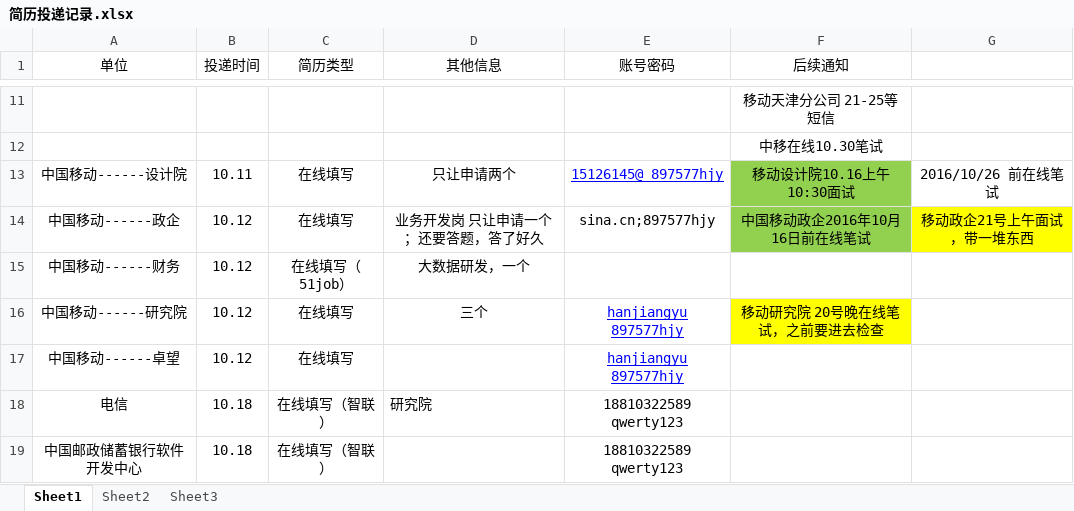
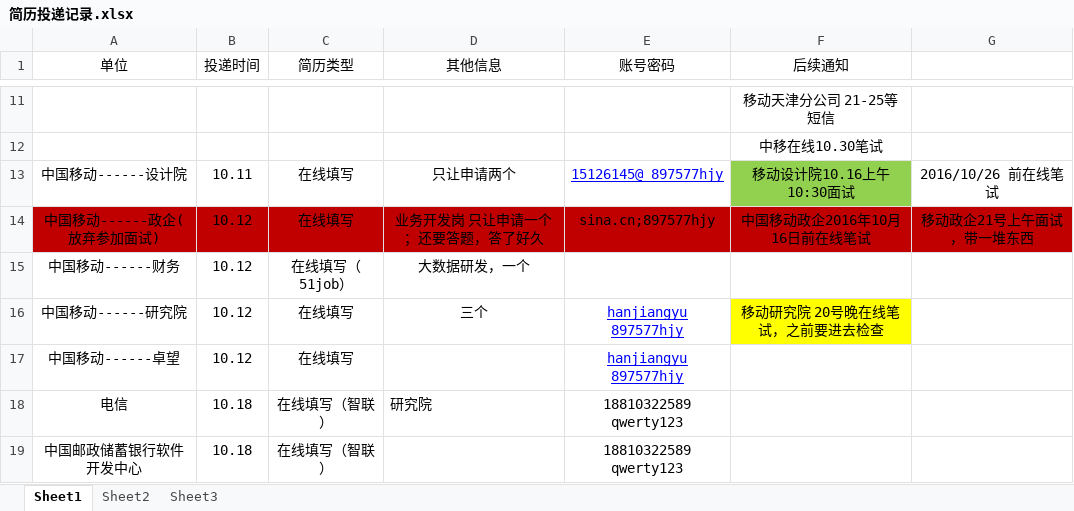
Before and after one commit to hanjiangyu/myRepository, an Excel workbook: job/简历投递记录.xlsx, sheet Sheet1, drawn as a sheet; only a part is shown, gaps mark what is left out; values as stored, in another font and other column widths than the file's, no borders; the diff names each change by its address in the sheet, - before the commit and + after, or states it on an @@ line.

```diff
--- a/job/简历投递记录.xlsx (sheet Sheet1)
+++ b/job/简历投递记录.xlsx (sheet Sheet1)
-A14 (单位): 中国移动------政企
+A14 (单位): 中国移动------政企(放弃参加面试)
-A14:E14 fill: none
+A14:E14 fill: #C00000
-F14 fill: #92D050
+F14 fill: #C00000
-G14 fill: #FFFF00
+G14 fill: #C00000
```
Also changed, not shown: 2 other files.
